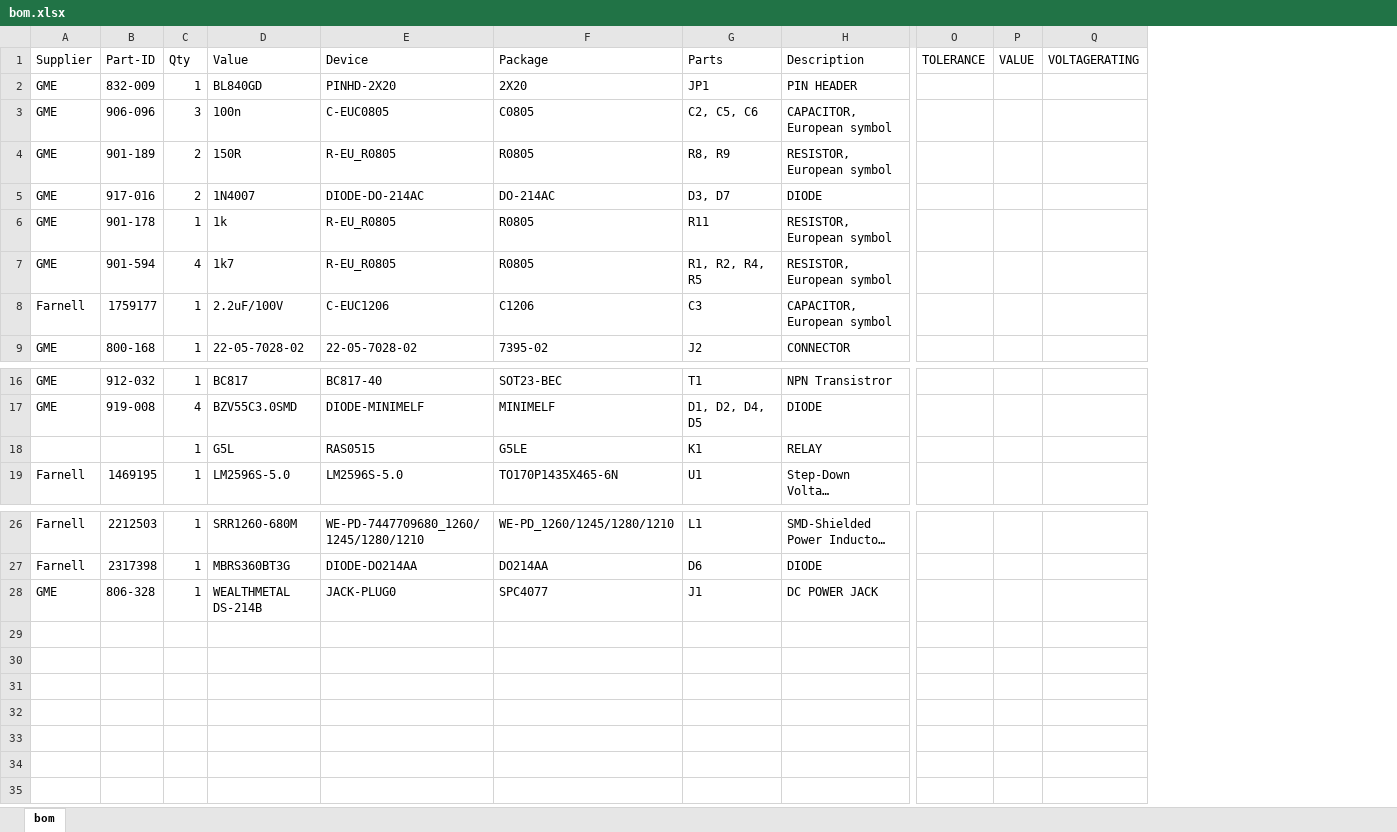
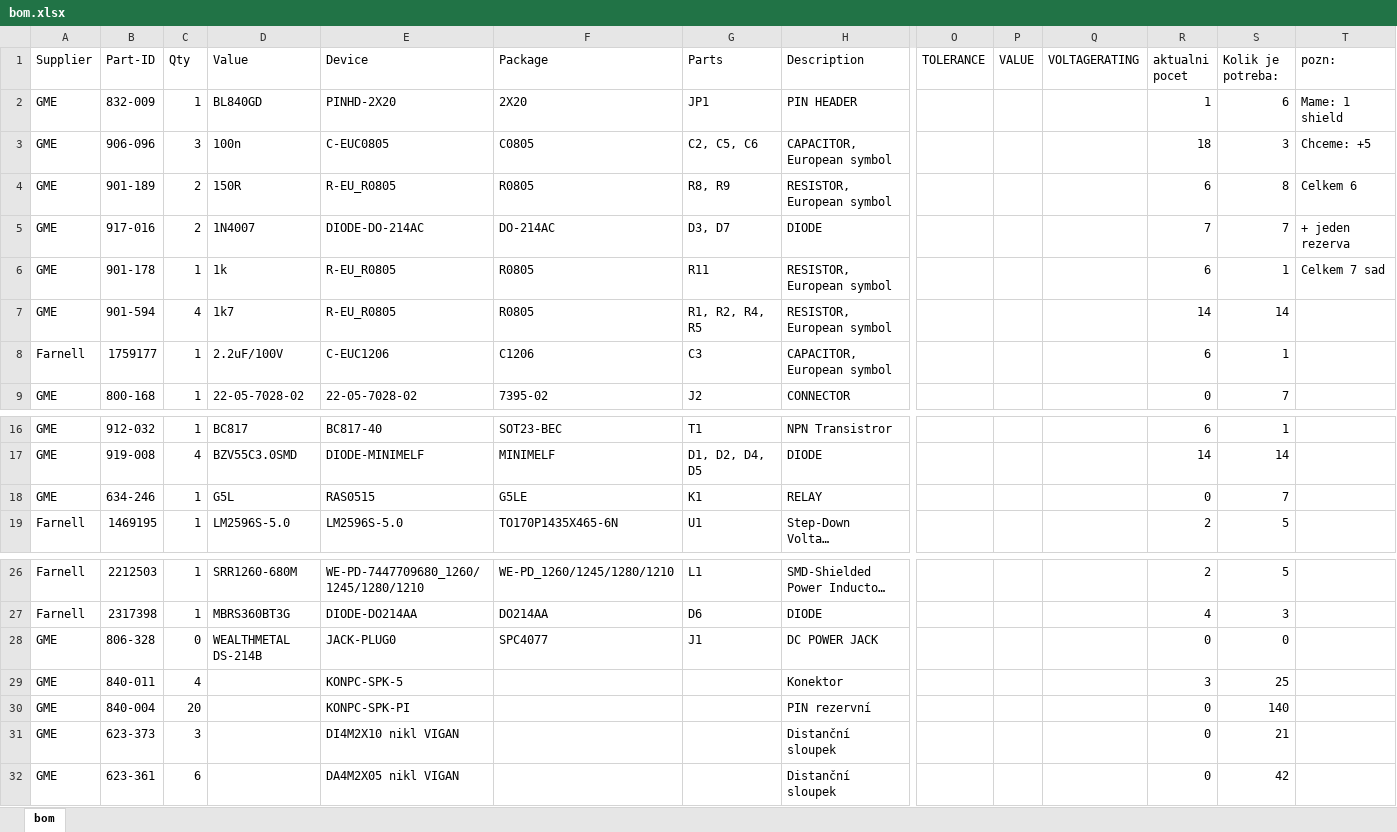
Before and after one commit to filipek92/kati, an Excel workbook: board/bom.xlsx, sheet bom, drawn as a sheet; only a part is shown, gaps mark what is left out; long unchanged cells end in …; values as stored, in another font and other column widths than the file's, no borders; charts and pictures not drawn; rows hold the shown columns only; the diff names each change by its address in the sheet, - before the commit and + after, or states it on an @@ line.

Commit message:
Add aktualni stavy soucastek a kolik je potreba dokoupit do bom.xlsx

```diff
--- a/board/bom.xlsx (sheet bom)
+++ b/board/bom.xlsx (sheet bom)
+column R (aktualni pocet), rows 2-9: 1 | 18 | 6 | 7 | 6 | 14 | 6 | 0; rows 16-19: 6 | 14 | 0 | 2; rows 26-28: 2 | 4 | 0
+column S (Kolik je potreba:), rows 2-9: 6 | 3 | 8 | 7 | 1 | 14 | 1 | 7; rows 16-19: 1 | 14 | 7 | 5; rows 26-28: 5 | 3 | 0
+column T (pozn:), rows 2-6: Mame: 1 shield | Chceme: +5 | Celkem 6 | + jeden rezerva | Celkem 7 sad
-A18 (Supplier): (empty)
+A18 (Supplier): GME
-B18 (Part-ID): (empty)
+B18 (Part-ID): 634-246
-C28 (Qty): 1
+C28 (Qty): 0
+row 29: GME | 840-011 | 4 |  | KONPC-SPK-5 |  |  | Konektor |  |  |  | 3 | 25
+row 30: GME | 840-004 | 20 |  | KONPC-SPK-PI |  |  | PIN rezervní |  |  |  | 0 | 140
+row 31: GME | 623-373 | 3 |  | DI4M2X10 nikl VIGAN |  |  | Distanční sloupek |  |  |  | 0 | 21
+row 32: GME | 623-361 | 6 |  | DA4M2X05 nikl VIGAN |  |  | Distanční sloupek |  |  |  | 0 | 42
```
Also changed, not shown: charts or pictures.
